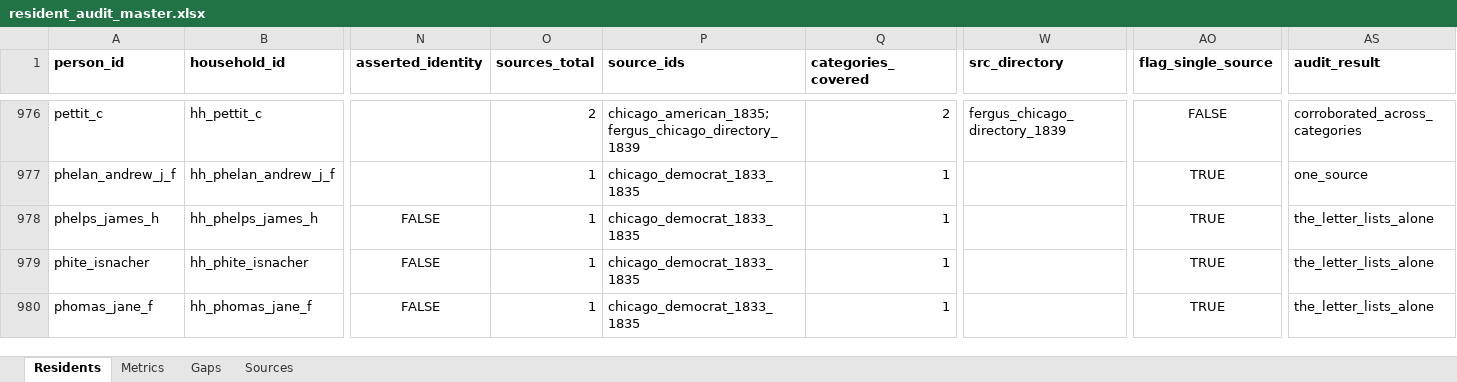
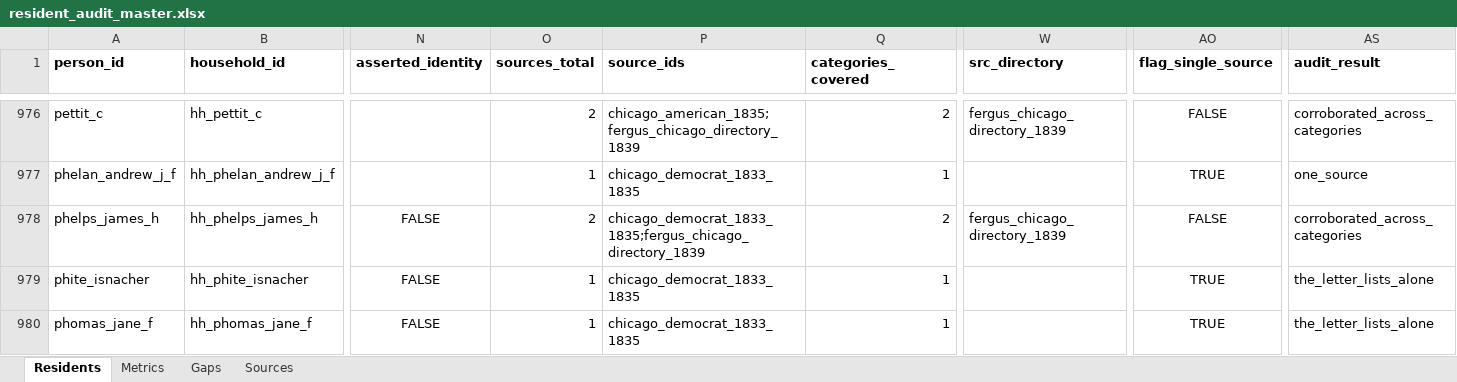
Before and after one commit to kevinrhaas/custom, an Excel workbook: chicago/reference/resident-research/final/audit/resident_audit_master.xlsx, sheet Residents, drawn as a sheet; only a part is shown, gaps mark what is left out; values as stored, in another font and other column widths than the file's, no borders; the diff names each change by its address in the sheet, - before the commit and + after, or states it on an @@ line.

Commit message:
T-0779: the bidder column of the 1839 lot sale, read off the page images

```diff
--- a/chicago/reference/resident-research/final/audit/resident_audit_master.xlsx (sheet Residents)
+++ b/chicago/reference/resident-research/final/audit/resident_audit_master.xlsx (sheet Residents)
-O978 (sources_total): 1
+O978 (sources_total): 2
-P978 (source_ids): chicago_democrat_1833_1835
+P978 (source_ids): chicago_democrat_1833_1835;fergus_chicago_directory_1839
-Q978 (categories_covered): 1
+Q978 (categories_covered): 2
-W978 (src_directory): (empty)
+W978 (src_directory): fergus_chicago_directory_1839
-AO978 (flag_single_source): TRUE
+AO978 (flag_single_source): FALSE
-AS978 (audit_result): the_letter_lists_alone
+AS978 (audit_result): corroborated_across_categories
```
Also changed, not shown: sheet Metrics, sheet Gaps, 17 other files.
